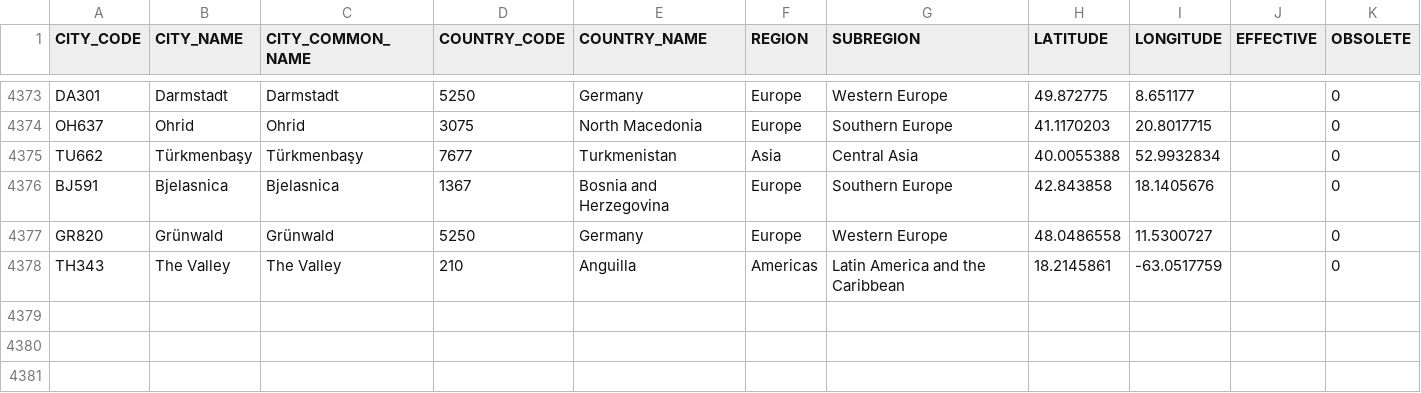
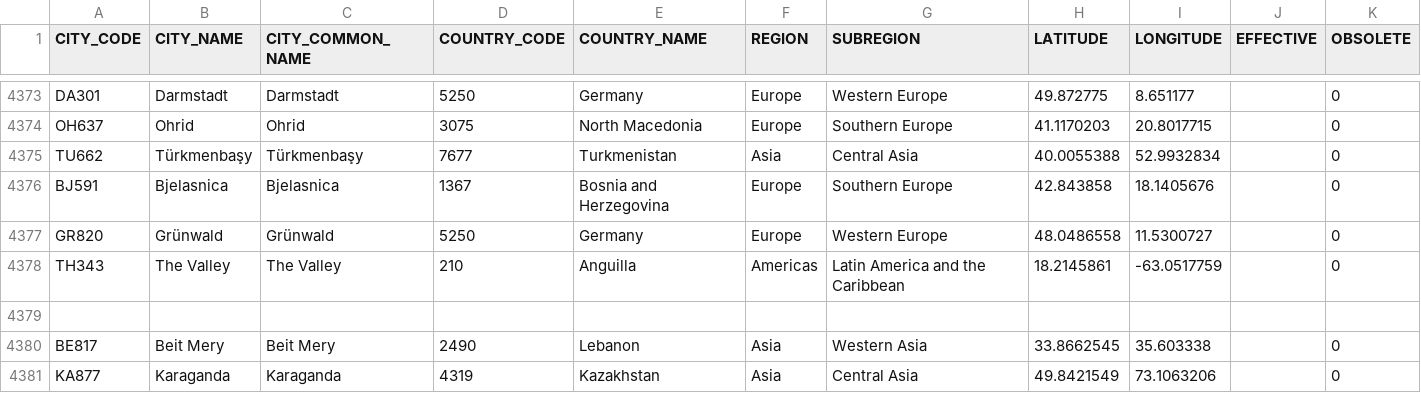
Before and after one commit to CEB-HLCM/HR-Public-Codes, a CSV file: DSCITYCD.csv, drawn as a sheet; only a part is shown, gaps mark what is left out; the diff names each change by its address in the sheet, - before the commit and + after, or states it on an @@ line.

Commit message:
Updated DSCITYCD

```diff
--- a/DSCITYCD.csv
+++ b/DSCITYCD.csv
+row 4379: (empty)
+row 4380: BE817 | Beit Mery | Beit Mery | 2490 | Lebanon | Asia | Western Asia | 33.8662545 | 35.603338 |  | 0
+row 4381: KA877 | Karaganda | Karaganda | 4319 | Kazakhstan | Asia | Central Asia | 49.8421549 | 73.1063206 |  | 0
```
